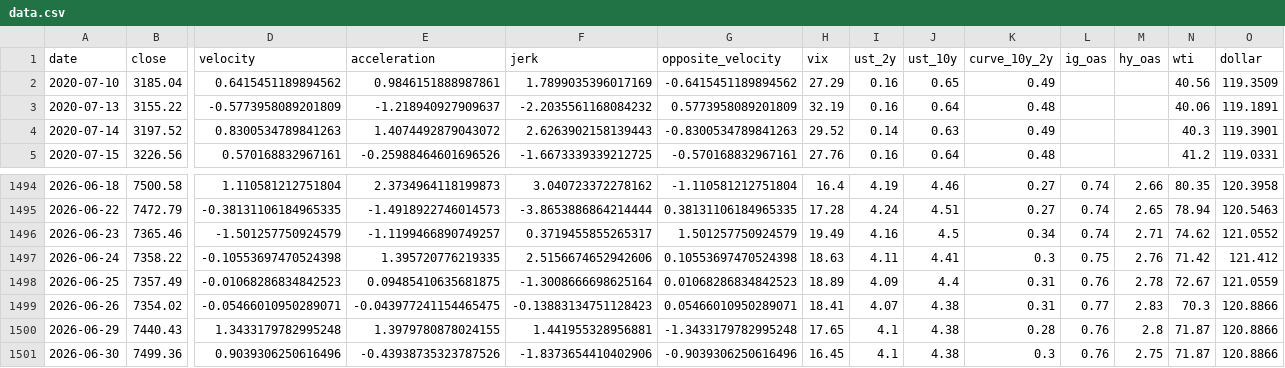
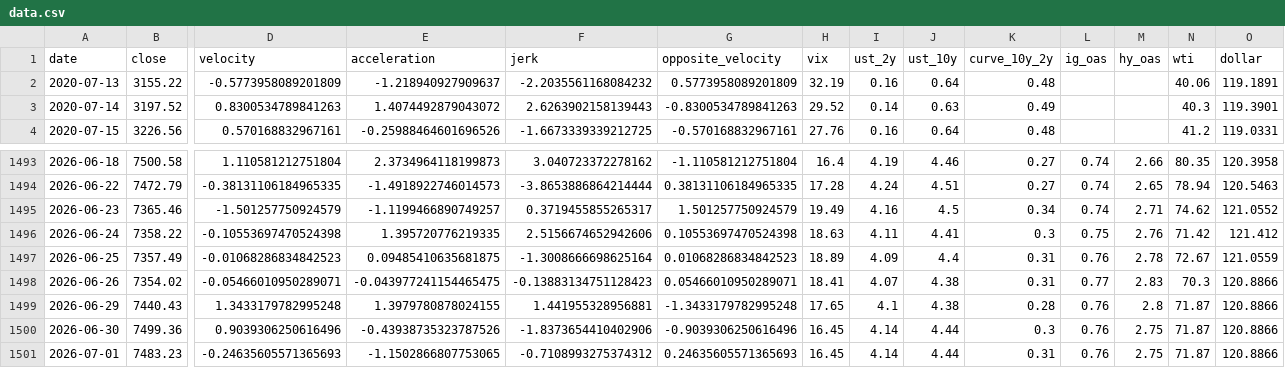
Before and after one commit to rbarrios815/rfup-public-market-signal-lab, a CSV file: docs/data/data.csv, drawn as a sheet; only a part is shown, gaps mark what is left out; removed rows and columns are numbered as before the commit, all else as after; rows hold the shown columns only; the diff names each change by its address in the sheet, - before the commit and + after, or states it on an @@ line.

```diff
--- a/docs/data/data.csv
+++ b/docs/data/data.csv
-row 2: 2020-07-10 | 3185.04 | 0.6415451189894562 | 0.9846151888987861 | 1.7899035396017169 | -0.6415451189894562 | 27.29 | 0.16 | 0.65 | 0.49 |  |  | 40.56 | 119.3509
-I1500 (ust_2y): 4.1
+I1500 (ust_2y): 4.14
-J1500 (ust_10y): 4.38
+J1500 (ust_10y): 4.44
+row 1501: 2026-07-01 | 7483.23 | -0.24635605571365693 | -1.1502866807753065 | -0.7108993275374312 | 0.24635605571365693 | 16.45 | 4.14 | 4.44 | 0.31 | 0.76 | 2.75 | 71.87 | 120.8866
```
Also changed, not shown: docs/data/backtest.csv, docs/data/predictions.csv, 3 other files.
